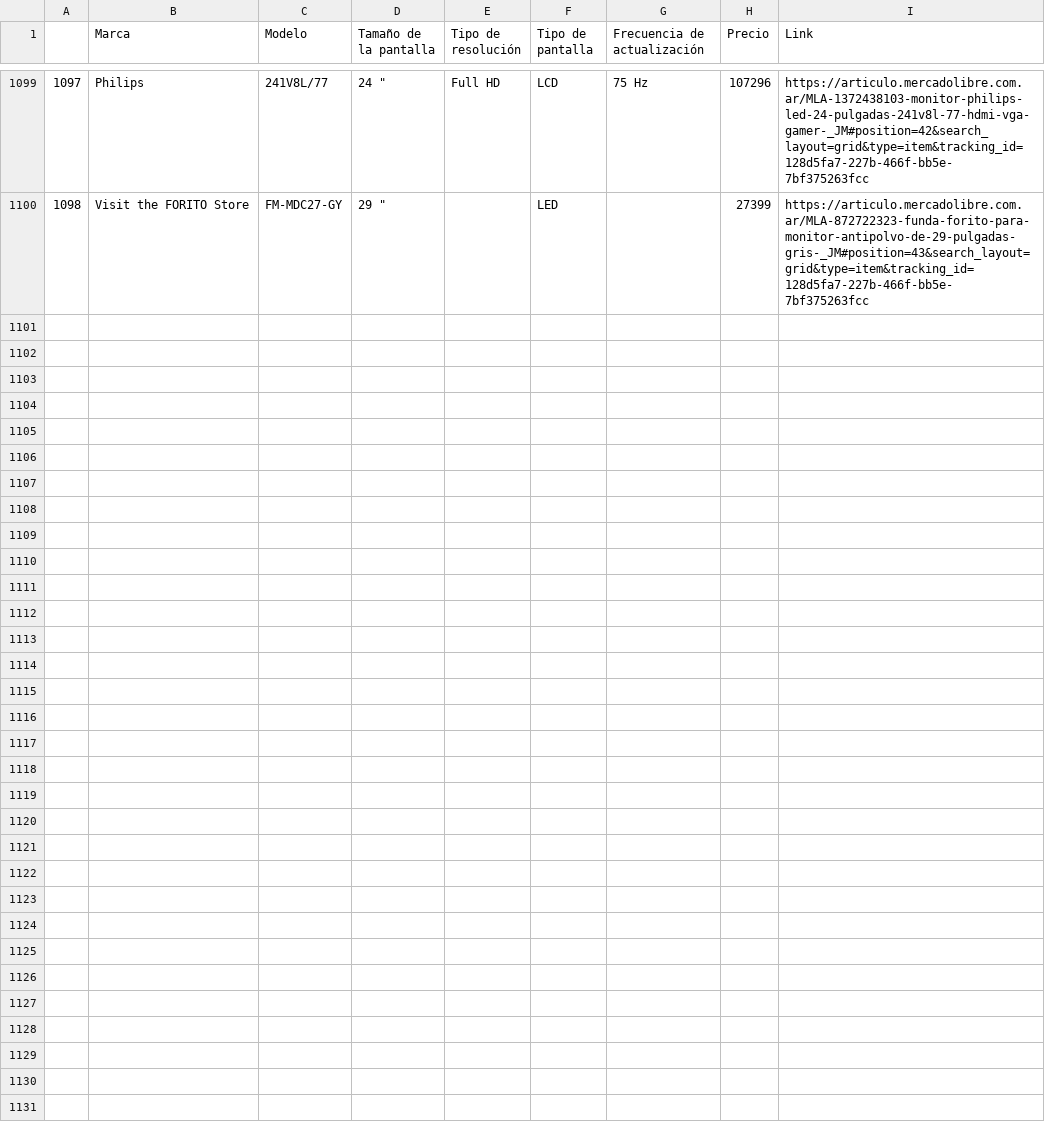
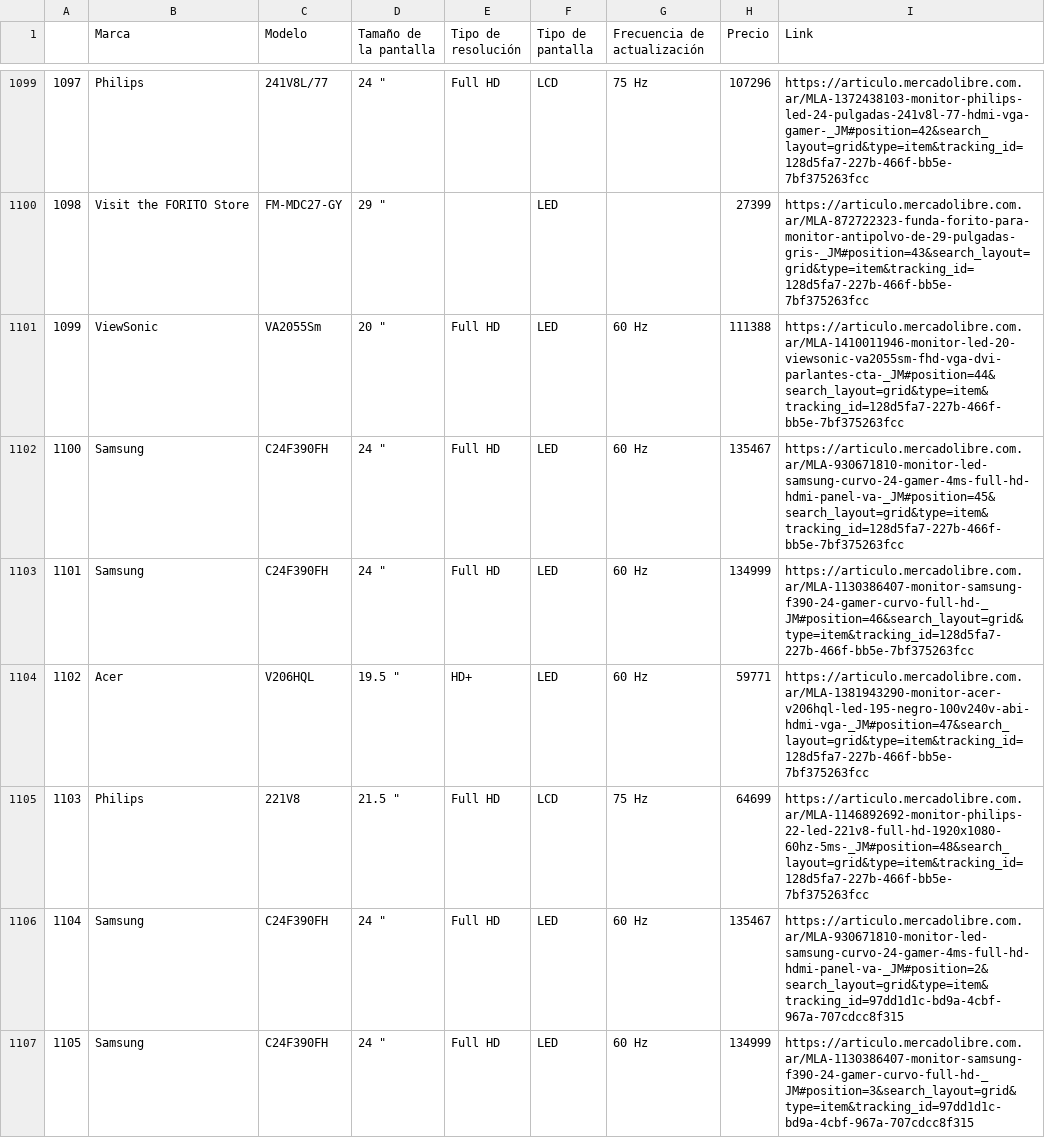
Before and after one commit to cris-andrade-97/MeLiWebScraping, a CSV file: Monitores LED y LCD - Mercado Libre Argentina - Agosto 2023.csv, drawn as a sheet; only a part is shown, gaps mark what is left out.

Commit message:
Nuevos registros al CSV

```diff
--- a/Monitores LED y LCD - Mercado Libre Argentina - Agosto 2023.csv
+++ b/Monitores LED y LCD - Mercado Libre Argentina - Agosto 2023.csv
@@ -1100 +1100,8 @@
 1098,Visit the FORITO Store,FM-MDC27-GY,"29 """,,LED,,27399,https://articulo.mercadolibre.com.ar/MLA-872722323-funda-forito-para-monitor-antipolvo-de-29-pulgadas-gris-_JM#position=43&search_layout=grid&type=item&tracking_id=128d5fa7-227b-466f-bb5e-7bf375263fcc
+1099,ViewSonic,VA2055Sm,"20 """,Full HD,LED,60 Hz,111388,https://articulo.mercadolibre.com.ar/MLA-1410011946-monitor-led-20-viewsonic-va2055sm-fhd-vga-dvi-parlantes-cta-_JM#position=44&search_layout=grid&type=item&tracking_id=128d5fa7-227b-466f-bb5e-7bf375263fcc
+1100,Samsung,C24F390FH,"24 """,Full HD,LED,60 Hz,135467,https://articulo.mercadolibre.com.ar/MLA-930671810-monitor-led-samsung-curvo-24-gamer-4ms-full-hd-hdmi-panel-va-_JM#position=45&search_layout=grid&type=item&tracking_id=128d5fa7-227b-466f-bb5e-7bf375263fcc
+1101,Samsung,C24F390FH,"24 """,Full HD,LED,60 Hz,134999,https://articulo.mercadolibre.com.ar/MLA-1130386407-monitor-samsung-f390-24-gamer-curvo-full-hd-_JM#position=46&search_layout=grid&type=item&tracking_id=128d5fa7-227b-466f-bb5e-7bf375263fcc
+1102,Acer,V206HQL,"19.5 """,HD+,LED,60 Hz,59771,https://articulo.mercadolibre.com.ar/MLA-1381943290-monitor-acer-v206hql-led-195-negro-100v240v-abi-hdmi-vga-_JM#position=47&search_layout=grid&type=item&tracking_id=128d5fa7-227b-466f-bb5e-7bf375263fcc
+1103,Philips,221V8,"21.5 """,Full HD,LCD,75 Hz,64699,https://articulo.mercadolibre.com.ar/MLA-1146892692-monitor-philips-22-led-221v8-full-hd-1920x1080-60hz-5ms-_JM#position=48&search_layout=grid&type=item&tracking_id=128d5fa7-227b-466f-bb5e-7bf375263fcc
+1104,Samsung,C24F390FH,"24 """,Full HD,LED,60 Hz,135467,https://articulo.mercadolibre.com.ar/MLA-930671810-monitor-led-samsung-curvo-24-gamer-4ms-full-hd-hdmi-panel-va-_JM#position=2&search_layout=grid&type=item&tracking_id=97dd1d1c-bd9a-4cbf-967a-707cdcc8f315
+1105,Samsung,C24F390FH,"24 """,Full HD,LED,60 Hz,134999,https://articulo.mercadolibre.com.ar/MLA-1130386407-monitor-samsung-f390-24-gamer-curvo-full-hd-_JM#position=3&search_layout=grid&type=item&tracking_id=97dd1d1c-bd9a-4cbf-967a-707cdcc8f315
```
